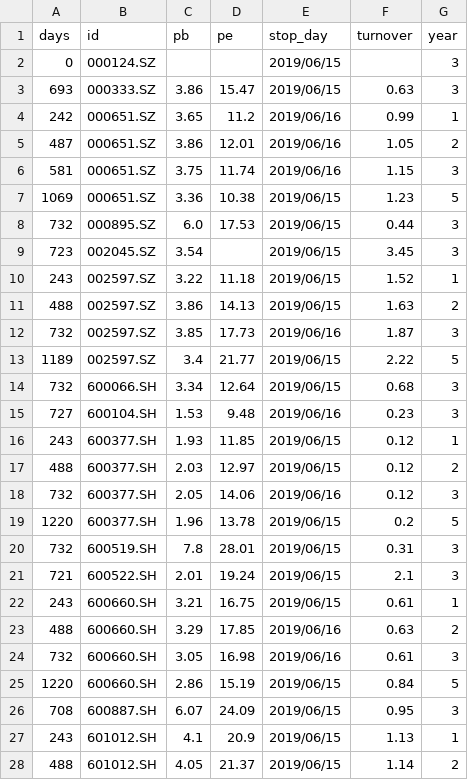
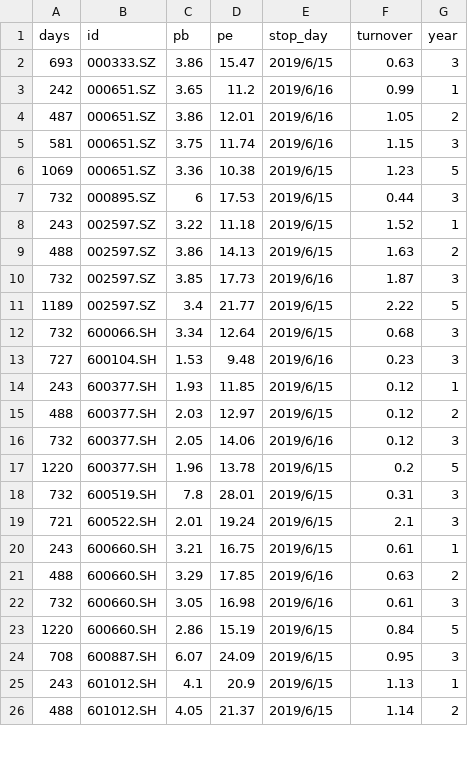
Before and after one commit to YinChao126/SuperGuard, a CSV file: superguard/avg_info.csv, drawn as a sheet; only a part is shown; the diff covers the shown part only.

```diff
--- a/superguard/avg_info.csv
+++ b/superguard/avg_info.csv
@@ -1,28 +1,26 @@
 days,id,pb,pe,stop_day,turnover,year
-0,000124.SZ,,,2019/06/15,,3
-693,000333.SZ,3.86,15.47,2019/06/15,0.63,3
-242,000651.SZ,3.65,11.2,2019/06/16,0.99,1
-487,000651.SZ,3.86,12.01,2019/06/16,1.05,2
-581,000651.SZ,3.75,11.74,2019/06/16,1.15,3
-1069,000651.SZ,3.36,10.38,2019/06/15,1.23,5
-732,000895.SZ,6.0,17.53,2019/06/15,0.44,3
-723,002045.SZ,3.54,,2019/06/15,3.45,3
-243,002597.SZ,3.22,11.18,2019/06/15,1.52,1
-488,002597.SZ,3.86,14.13,2019/06/15,1.63,2
-732,002597.SZ,3.85,17.73,2019/06/16,1.87,3
-1189,002597.SZ,3.4,21.77,2019/06/15,2.22,5
-732,600066.SH,3.34,12.64,2019/06/15,0.68,3
-727,600104.SH,1.53,9.48,2019/06/16,0.23,3
-243,600377.SH,1.93,11.85,2019/06/15,0.12,1
-488,600377.SH,2.03,12.97,2019/06/15,0.12,2
-732,600377.SH,2.05,14.06,2019/06/16,0.12,3
-1220,600377.SH,1.96,13.78,2019/06/15,0.2,5
-732,600519.SH,7.8,28.01,2019/06/15,0.31,3
-721,600522.SH,2.01,19.24,2019/06/15,2.1,3
-243,600660.SH,3.21,16.75,2019/06/15,0.61,1
-488,600660.SH,3.29,17.85,2019/06/16,0.63,2
-732,600660.SH,3.05,16.98,2019/06/16,0.61,3
-1220,600660.SH,2.86,15.19,2019/06/15,0.84,5
-708,600887.SH,6.07,24.09,2019/06/15,0.95,3
-243,601012.SH,4.1,20.9,2019/06/15,1.13,1
-488,601012.SH,4.05,21.37,2019/06/15,1.14,2
+693,000333.SZ,3.86,15.47,2019/6/15,0.63,3
+242,000651.SZ,3.65,11.2,2019/6/16,0.99,1
+487,000651.SZ,3.86,12.01,2019/6/16,1.05,2
+581,000651.SZ,3.75,11.74,2019/6/16,1.15,3
+1069,000651.SZ,3.36,10.38,2019/6/15,1.23,5
+732,000895.SZ,6,17.53,2019/6/15,0.44,3
+243,002597.SZ,3.22,11.18,2019/6/15,1.52,1
+488,002597.SZ,3.86,14.13,2019/6/15,1.63,2
+732,002597.SZ,3.85,17.73,2019/6/16,1.87,3
+1189,002597.SZ,3.4,21.77,2019/6/15,2.22,5
+732,600066.SH,3.34,12.64,2019/6/15,0.68,3
+727,600104.SH,1.53,9.48,2019/6/16,0.23,3
+243,600377.SH,1.93,11.85,2019/6/15,0.12,1
+488,600377.SH,2.03,12.97,2019/6/15,0.12,2
+732,600377.SH,2.05,14.06,2019/6/16,0.12,3
+1220,600377.SH,1.96,13.78,2019/6/15,0.2,5
+732,600519.SH,7.8,28.01,2019/6/15,0.31,3
+721,600522.SH,2.01,19.24,2019/6/15,2.1,3
+243,600660.SH,3.21,16.75,2019/6/15,0.61,1
+488,600660.SH,3.29,17.85,2019/6/16,0.63,2
+732,600660.SH,3.05,16.98,2019/6/16,0.61,3
+1220,600660.SH,2.86,15.19,2019/6/15,0.84,5
+708,600887.SH,6.07,24.09,2019/6/15,0.95,3
+243,601012.SH,4.1,20.9,2019/6/15,1.13,1
+488,601012.SH,4.05,21.37,2019/6/15,1.14,2
```
Also changed, not shown: 2 edited cells elsewhere in this file, 5 other files.
